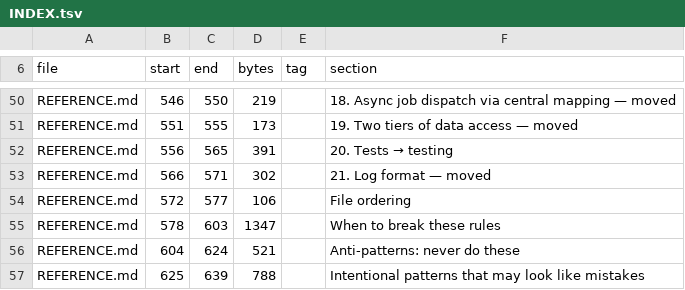
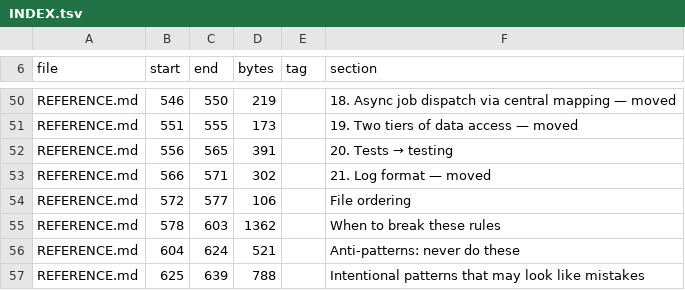
Before and after one commit to bcwongaa/LLM-dev-guides, a TSV file: guides/code-style/INDEX.tsv, drawn as a sheet; only a part is shown, gaps mark what is left out.

```diff
--- a/guides/code-style/INDEX.tsv
+++ b/guides/code-style/INDEX.tsv
@@ -54,3 +54,3 @@ REFERENCE.md	566	571	302		21. Log format — moved
 REFERENCE.md	572	577	106		File ordering
-REFERENCE.md	578	603	1347		When to break these rules
+REFERENCE.md	578	603	1362		When to break these rules
 REFERENCE.md	604	624	521		Anti-patterns: never do these
```
Also changed, not shown: guides/stack/INDEX.tsv, guides/testing/INDEX.tsv, 17 other files.
